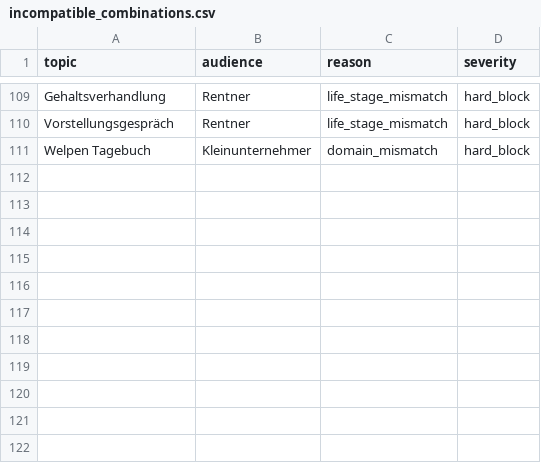
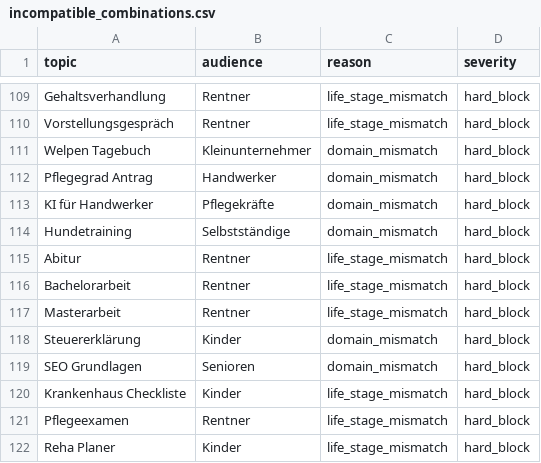
Before and after one commit to jeancecilia/Deutschland-Data-Mining, a CSV file: data/discovery_seed_universes/compatibility/incompatible_combinations.csv, drawn as a sheet; only a part is shown, gaps mark what is left out; the diff names each change by its address in the sheet, - before the commit and + after, or states it on an @@ line.

```diff
--- a/data/discovery_seed_universes/compatibility/incompatible_combinations.csv
+++ b/data/discovery_seed_universes/compatibility/incompatible_combinations.csv
+row 112: Pflegegrad Antrag | Handwerker | domain_mismatch | hard_block
+row 113: KI für Handwerker | Pflegekräfte | domain_mismatch | hard_block
+row 114: Hundetraining | Selbstständige | domain_mismatch | hard_block
+row 115: Abitur | Rentner | life_stage_mismatch | hard_block
+row 116: Bachelorarbeit | Rentner | life_stage_mismatch | hard_block
+row 117: Masterarbeit | Rentner | life_stage_mismatch | hard_block
+row 118: Steuererklärung | Kinder | domain_mismatch | hard_block
+row 119: SEO Grundlagen | Senioren | domain_mismatch | hard_block
+row 120: Krankenhaus Checkliste | Kinder | life_stage_mismatch | hard_block
+row 121: Pflegeexamen | Rentner | life_stage_mismatch | hard_block
+row 122: Reha Planer | Kinder | life_stage_mismatch | hard_block
```
Also changed, not shown: data/discovery_seed_universes/compatibility/risk_rules.csv, data/discovery_seed_universes/compatibility/topic_audience_compatibility.csv, 17 other files.
